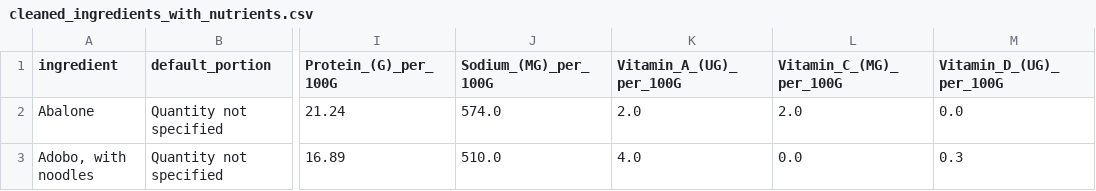
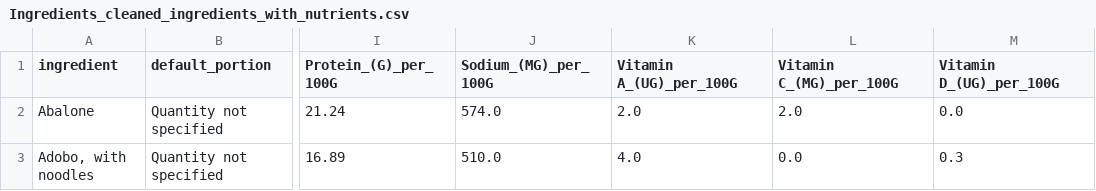
Before and after one commit to VictorTHER/foodbuddy, a CSV file: Ingredients_cleaned_ingredients_with_nutrients.csv (was cleaned_ingredients_with_nutrients.csv), drawn as a sheet; only a part is shown, gaps mark what is left out; the diff names each change by its address in the sheet, - before the commit and + after, or states it on an @@ line.

```diff
--- a/cleaned_ingredients_with_nutrients.csv
+++ b/Ingredients_cleaned_ingredients_with_nutrients.csv
-K1: Vitamin_A_(UG)_per_100G
+K1: Vitamin A_(UG)_per_100G
-L1: Vitamin_C_(MG)_per_100G
+L1: Vitamin C_(MG)_per_100G
-M1: Vitamin_D_(UG)_per_100G
+M1: Vitamin D_(UG)_per_100G
```
Also changed, not shown: 2 other files.
